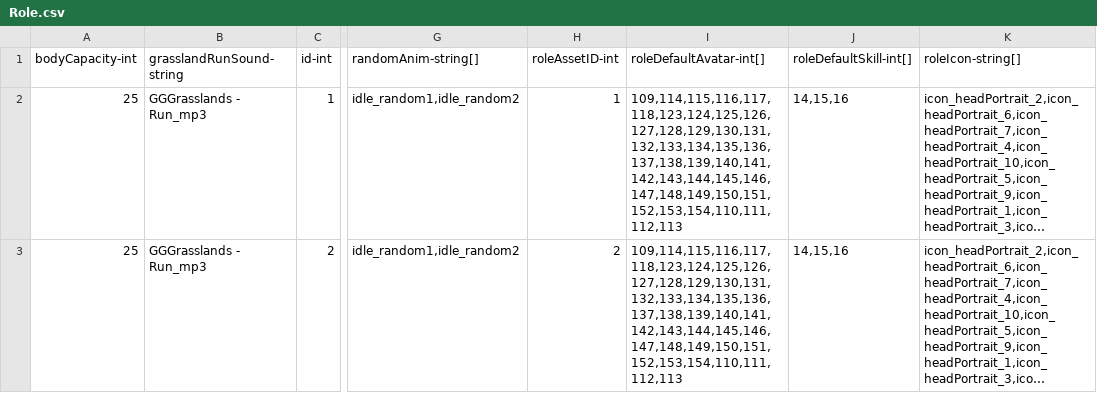
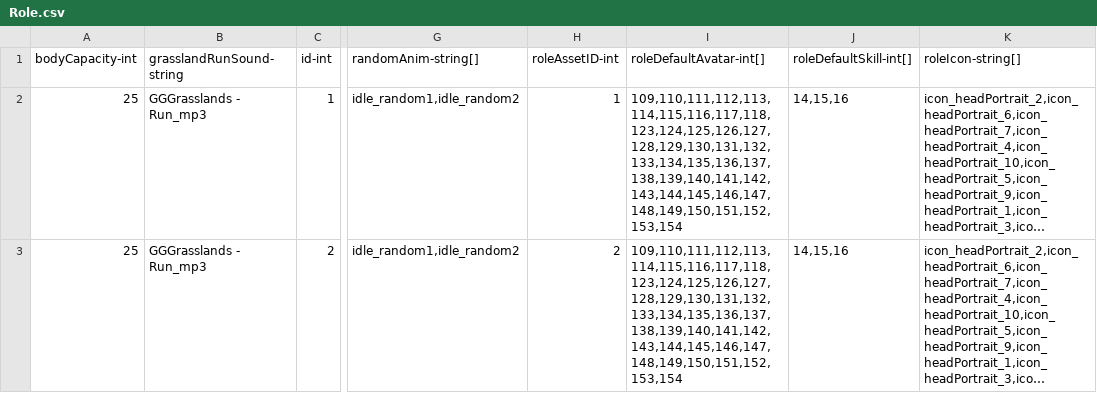
Before and after one commit to qqoo6789/shared-unity-core, a CSV file: Res/DataTable/Csv/Role.csv, drawn as a sheet; only a part is shown, gaps mark what is left out; long unchanged cells end in …; the diff names each change by its address in the sheet, - before the commit and + after, or states it on an @@ line.

```diff
--- a/Res/DataTable/Csv/Role.csv
+++ b/Res/DataTable/Csv/Role.csv
-I2:I3 (roleDefaultAvatar-int[]): 109,114,115,116,117,118,123,124,125,126,127,128,129,130,131,132,133,134,135,136,137,138,139,140,141,142,143,144,145,146,147,148,149,150,151,152,153,154,110,111,112,113
+I2:I3 (roleDefaultAvatar-int[]): 109,110,111,112,113,114,115,116,117,118,123,124,125,126,127,128,129,130,131,132,133,134,135,136,137,138,139,140,141,142,143,144,145,146,147,148,149,150,151,152,153,154
```
Also changed, not shown: Res/DataTable/Csv/Avatar.csv, 3 other files.
